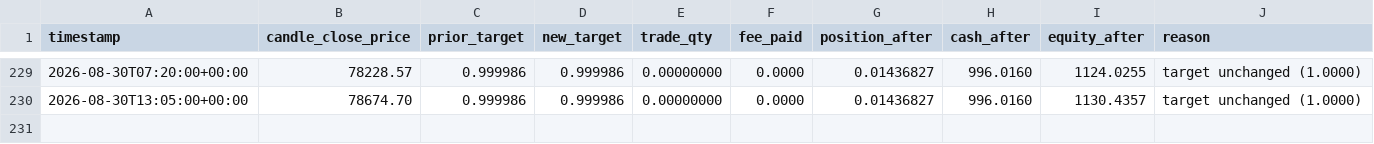
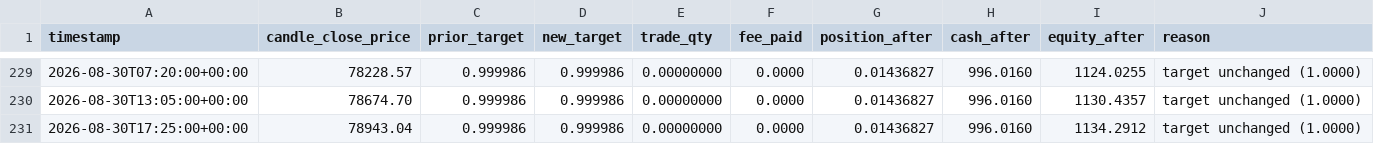
Before and after one commit to voho/tradebot, a CSV file: reports/paper_trading/buy_and_hold_bitstamp.csv, drawn as a sheet; only a part is shown, gaps mark what is left out; the diff names each change by its address in the sheet, - before the commit and + after, or states it on an @@ line.

```diff
--- a/reports/paper_trading/buy_and_hold_bitstamp.csv
+++ b/reports/paper_trading/buy_and_hold_bitstamp.csv
+row 231: 2026-08-30T17:25:00+00:00 | 78943.04 | 0.999986 | 0.999986 | 0.00000000 | 0.0000 | 0.01436827 | 996.0160 | 1134.2912 | target unchanged (1.0000)
```
Also changed, not shown: reports/paper_trading/kelly_regime_v3_bitstamp.csv, reports/paper_trading/kelly_regime_v4_bitstamp.csv, 7 other files.
